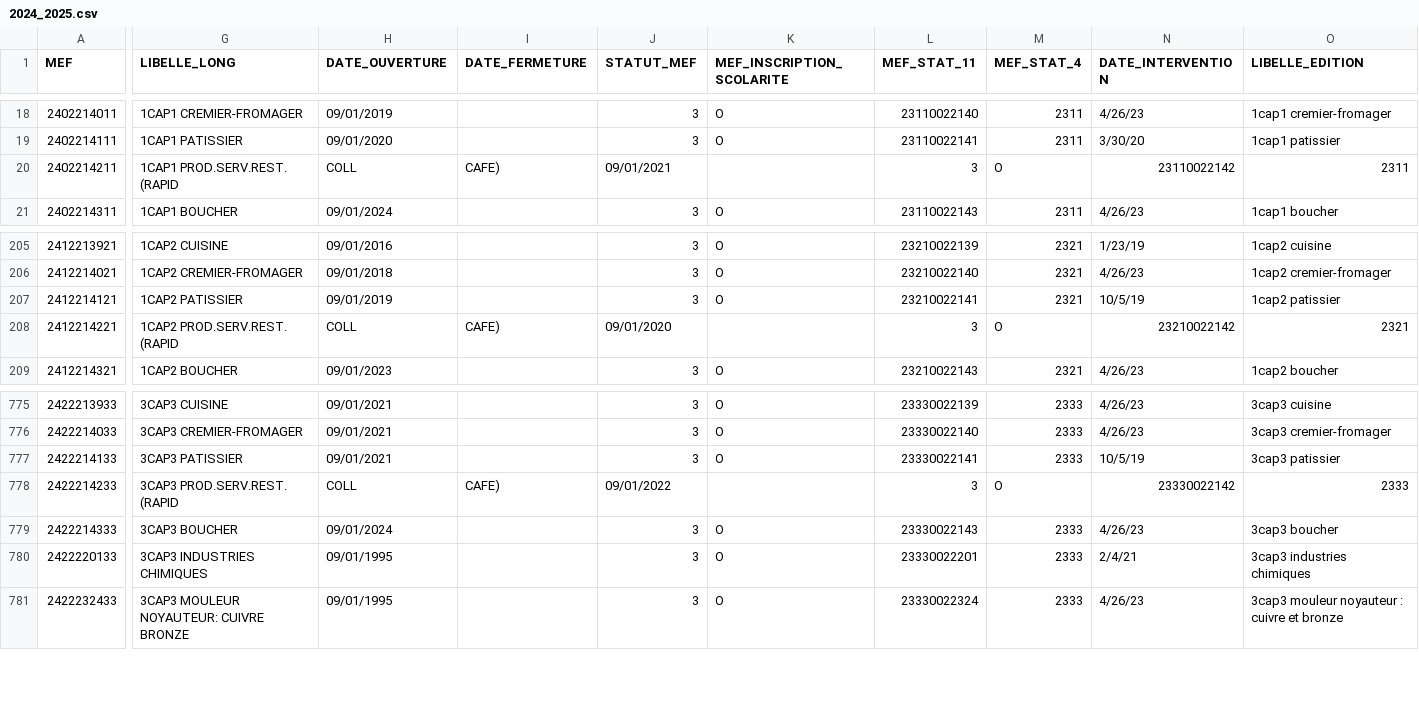
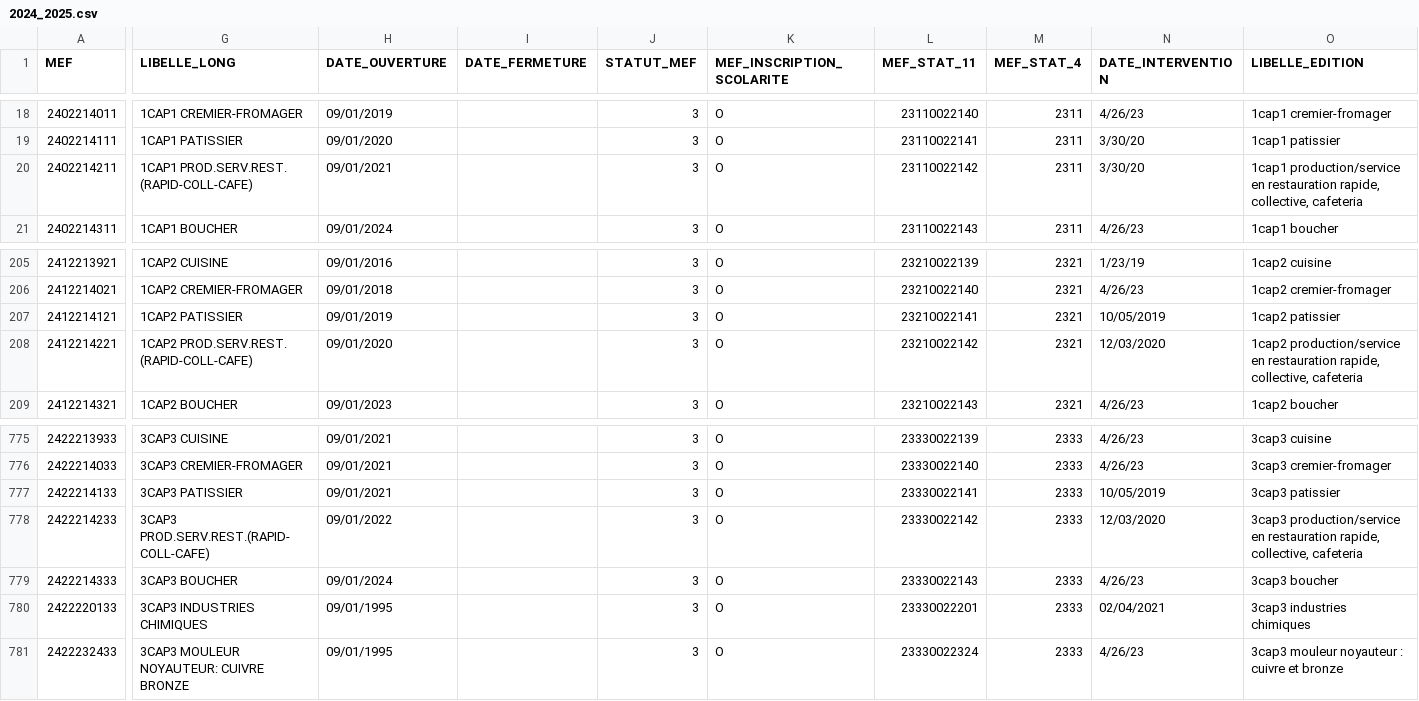
Before and after one commit to betagouv/aplypro, a CSV file: data/mefs/2024_2025.csv, drawn as a sheet; only a part is shown, gaps mark what is left out; the diff covers the shown part only; the diff names each change by its address in the sheet, - before the commit and + after, or states it on an @@ line.

```diff
--- a/data/mefs/2024_2025.csv
+++ b/data/mefs/2024_2025.csv
-G20 (LIBELLE_LONG): 1CAP1 PROD.SERV.REST. (RAPID
+G20 (LIBELLE_LONG): 1CAP1 PROD.SERV.REST. (RAPID-COLL-CAFE)
-H20 (DATE_OUVERTURE): COLL
+H20 (DATE_OUVERTURE): 09/01/2021
-I20 (DATE_FERMETURE): CAFE)
+I20 (DATE_FERMETURE): (empty)
-J20 (STATUT_MEF): 09/01/2021
+J20 (STATUT_MEF): 3
-K20 (MEF_INSCRIPTION_SCOLARITE): (empty)
+K20 (MEF_INSCRIPTION_SCOLARITE): O
-L20 (MEF_STAT_11): 3
+L20 (MEF_STAT_11): 23110022142
-M20 (MEF_STAT_4): O
+M20 (MEF_STAT_4): 2311
-N20 (DATE_INTERVENTION): 23110022142
+N20 (DATE_INTERVENTION): 3/30/20
-O20 (LIBELLE_EDITION): 2311
+O20 (LIBELLE_EDITION): 1cap1 production/service en restauration rapide, collective, cafeteria
-N207 (DATE_INTERVENTION): 10/5/19
+N207 (DATE_INTERVENTION): 10/05/2019
-G208 (LIBELLE_LONG): 1CAP2 PROD.SERV.REST. (RAPID
+G208 (LIBELLE_LONG): 1CAP2 PROD.SERV.REST. (RAPID-COLL-CAFE)
-H208 (DATE_OUVERTURE): COLL
+H208 (DATE_OUVERTURE): 09/01/2020
-I208 (DATE_FERMETURE): CAFE)
+I208 (DATE_FERMETURE): (empty)
-J208 (STATUT_MEF): 09/01/2020
+J208 (STATUT_MEF): 3
-K208 (MEF_INSCRIPTION_SCOLARITE): (empty)
+K208 (MEF_INSCRIPTION_SCOLARITE): O
-L208 (MEF_STAT_11): 3
+L208 (MEF_STAT_11): 23210022142
-M208 (MEF_STAT_4): O
+M208 (MEF_STAT_4): 2321
-N208 (DATE_INTERVENTION): 23210022142
+N208 (DATE_INTERVENTION): 12/03/2020
-O208 (LIBELLE_EDITION): 2321
+O208 (LIBELLE_EDITION): 1cap2 production/service en restauration rapide, collective, cafeteria
-N777 (DATE_INTERVENTION): 10/5/19
+N777 (DATE_INTERVENTION): 10/05/2019
-G778 (LIBELLE_LONG): 3CAP3 PROD.SERV.REST. (RAPID
+G778 (LIBELLE_LONG): 3CAP3 PROD.SERV.REST.(RAPID-COLL-CAFE)
-H778 (DATE_OUVERTURE): COLL
+H778 (DATE_OUVERTURE): 09/01/2022
-I778 (DATE_FERMETURE): CAFE)
+I778 (DATE_FERMETURE): (empty)
-J778 (STATUT_MEF): 09/01/2022
+J778 (STATUT_MEF): 3
-K778 (MEF_INSCRIPTION_SCOLARITE): (empty)
+K778 (MEF_INSCRIPTION_SCOLARITE): O
-L778 (MEF_STAT_11): 3
+L778 (MEF_STAT_11): 23330022142
-M778 (MEF_STAT_4): O
+M778 (MEF_STAT_4): 2333
-N778 (DATE_INTERVENTION): 23330022142
+N778 (DATE_INTERVENTION): 12/03/2020
-O778 (LIBELLE_EDITION): 2333
+O778 (LIBELLE_EDITION): 3cap3 production/service en restauration rapide, collective, cafeteria
-N780 (DATE_INTERVENTION): 2/4/21
+N780 (DATE_INTERVENTION): 02/04/2021
```
Also changed, not shown: 132 edited cells elsewhere in this file, 1 other file.
